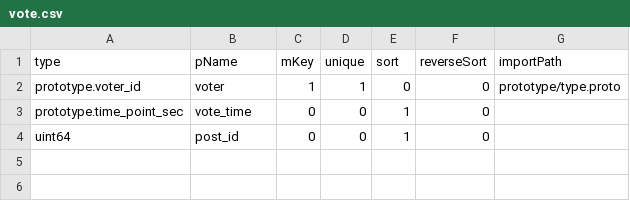
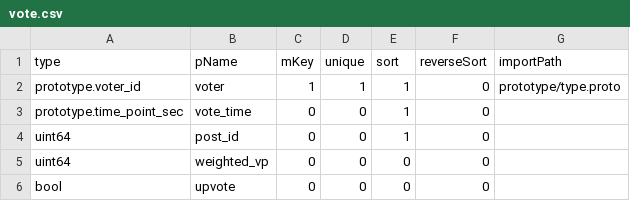
Before and after one commit to coschain/contentos-go, a CSV file: app/table/table-define/vote.csv, drawn as a sheet.

```diff
--- a/app/table/table-define/vote.csv
+++ b/app/table/table-define/vote.csv
@@ -1,4 +1,6 @@
 type                            ,pName              ,mKey   ,unique ,sort   ,reverseSort,importPath
-prototype.voter_id          				,voter              ,1      ,1      ,0      ,0          ,prototype/type.proto
+prototype.voter_id          				,voter              ,1      ,1      ,1      ,0          ,prototype/type.proto
 prototype.time_point_sec        ,vote_time          ,0      ,0      ,1      ,0          ,
 uint64                          ,post_id            ,0      ,0      ,1      ,0          ,
+uint64                           ,weighted_vp       ,0      ,0      ,0      ,0          ,
+bool                             ,upvote            ,0      ,0      ,0      ,0          ,
```
Also changed, not shown: app/table/table-define/account.csv, app/table/table-define/post.csv, 18 other files.
